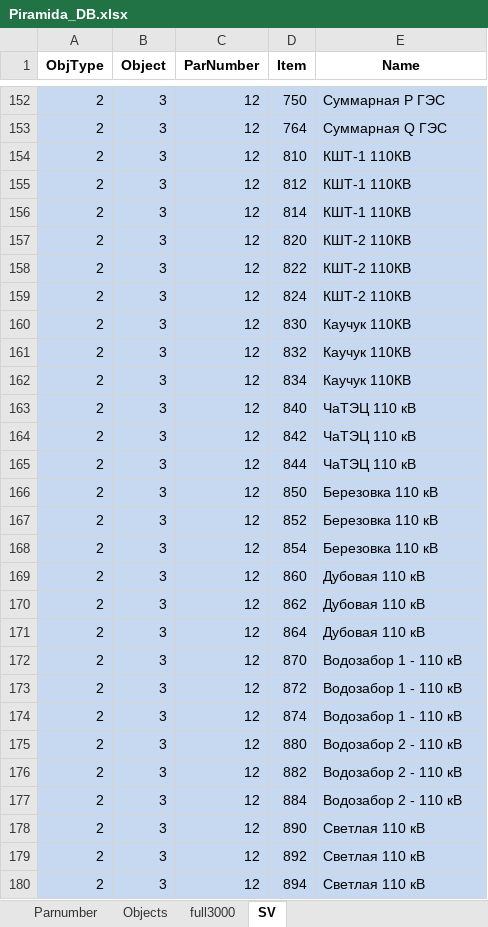
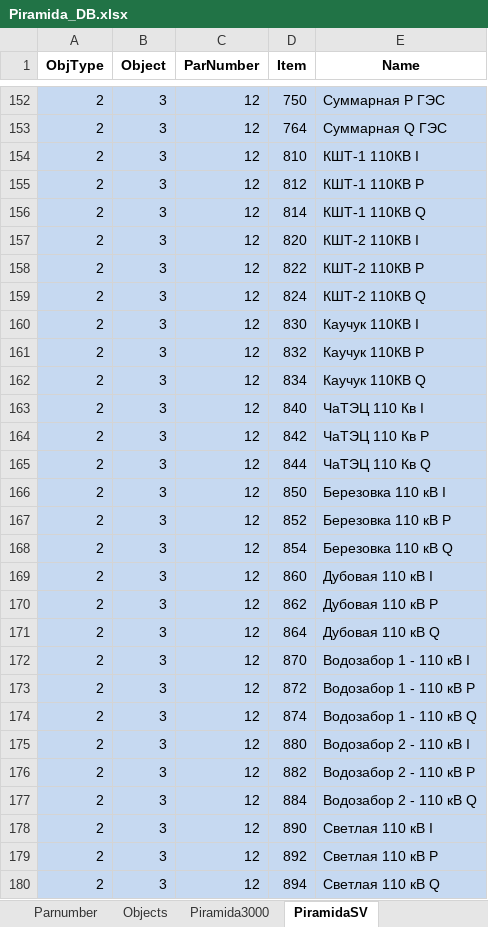
Before and after one commit to rj128x/VotGESInt, an Excel workbook: Piramida_DB.xlsx, sheet PiramidaSV, drawn as a sheet; only a part is shown, gaps mark what is left out; values as stored, in another font and other column widths than the file's, no borders; the diff covers the shown part only; the diff names each change by its address in the sheet, - before the commit and + after, or states it on an @@ line.

```diff
--- a/Piramida_DB.xlsx (sheet PiramidaSV)
+++ b/Piramida_DB.xlsx (sheet PiramidaSV)
-sheet tab: full3000
+sheet tab: Piramida3000
-sheet tab: SV
+sheet tab: PiramidaSV
-E154 (Name): КШТ-1 110КВ
+E154 (Name): КШТ-1 110КВ I
-E155 (Name): КШТ-1 110КВ
+E155 (Name): КШТ-1 110КВ P
-E156 (Name): КШТ-1 110КВ
+E156 (Name): КШТ-1 110КВ Q
-E157 (Name): КШТ-2 110КВ
+E157 (Name): КШТ-2 110КВ I
-E158 (Name): КШТ-2 110КВ
+E158 (Name): КШТ-2 110КВ P
-E159 (Name): КШТ-2 110КВ
+E159 (Name): КШТ-2 110КВ Q
-E160 (Name): Каучук 110КВ
+E160 (Name): Каучук 110КВ I
-E161 (Name): Каучук 110КВ
+E161 (Name): Каучук 110КВ P
-E162 (Name): Каучук 110КВ
+E162 (Name): Каучук 110КВ Q
-E163 (Name): ЧаТЭЦ 110 кВ
+E163 (Name): ЧаТЭЦ 110 Кв I
-E164 (Name): ЧаТЭЦ 110 кВ
+E164 (Name): ЧаТЭЦ 110 Кв P
-E165 (Name): ЧаТЭЦ 110 кВ
+E165 (Name): ЧаТЭЦ 110 Кв Q
-E166 (Name): Березовка 110 кВ
+E166 (Name): Березовка 110 кВ I
-E167 (Name): Березовка 110 кВ
+E167 (Name): Березовка 110 кВ P
-E168 (Name): Березовка 110 кВ
+E168 (Name): Березовка 110 кВ Q
-E169 (Name): Дубовая 110 кВ
+E169 (Name): Дубовая 110 кВ I
-E170 (Name): Дубовая 110 кВ
+E170 (Name): Дубовая 110 кВ P
-E171 (Name): Дубовая 110 кВ
+E171 (Name): Дубовая 110 кВ Q
-E172 (Name): Водозабор 1 - 110 кВ
+E172 (Name): Водозабор 1 - 110 кВ I
-E173 (Name): Водозабор 1 - 110 кВ
+E173 (Name): Водозабор 1 - 110 кВ P
-E174 (Name): Водозабор 1 - 110 кВ
+E174 (Name): Водозабор 1 - 110 кВ Q
-E175 (Name): Водозабор 2 - 110 кВ
+E175 (Name): Водозабор 2 - 110 кВ I
-E176 (Name): Водозабор 2 - 110 кВ
+E176 (Name): Водозабор 2 - 110 кВ P
-E177 (Name): Водозабор 2 - 110 кВ
+E177 (Name): Водозабор 2 - 110 кВ Q
-E178 (Name): Светлая 110 кВ
+E178 (Name): Светлая 110 кВ I
-E179 (Name): Светлая 110 кВ
+E179 (Name): Светлая 110 кВ P
-E180 (Name): Светлая 110 кВ
+E180 (Name): Светлая 110 кВ Q
```
Also changed, not shown: 67 edited cells elsewhere in this sheet, 1 other file.
